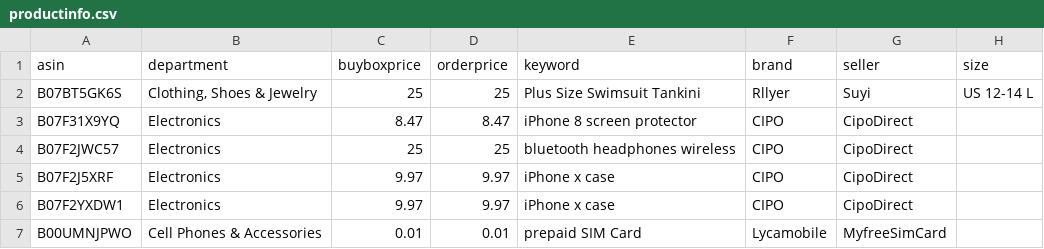
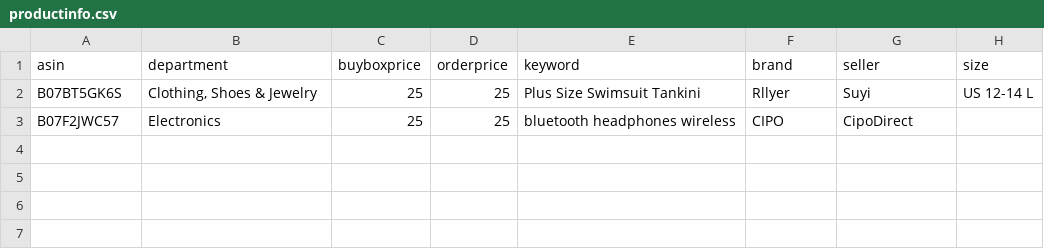
Before and after one commit to czds68/AmazonBuy, a CSV file: amazonbuy_database/productinfo.csv, drawn as a sheet; the diff names each change by its address in the sheet, - before the commit and + after, or states it on an @@ line.

```diff
--- a/amazonbuy_database/productinfo.csv
+++ b/amazonbuy_database/productinfo.csv
-row 3: B07F31X9YQ | Electronics | 8.47 | 8.47 | iPhone 8 screen protector | CIPO | CipoDirect
-row 5: B07F2J5XRF | Electronics | 9.97 | 9.97 | iPhone x case | CIPO | CipoDirect
-row 6: B07F2YXDW1 | Electronics | 9.97 | 9.97 | iPhone x case | CIPO | CipoDirect
-row 7: B00UMNJPWO | Cell Phones & Accessories | 0.01 | 0.01 | prepaid SIM Card | Lycamobile | MyfreeSimCard
```
Also changed, not shown: amazonbuy_database/Finance.csv, amazonbuy_database/ordertask.csv, 3 other files.
